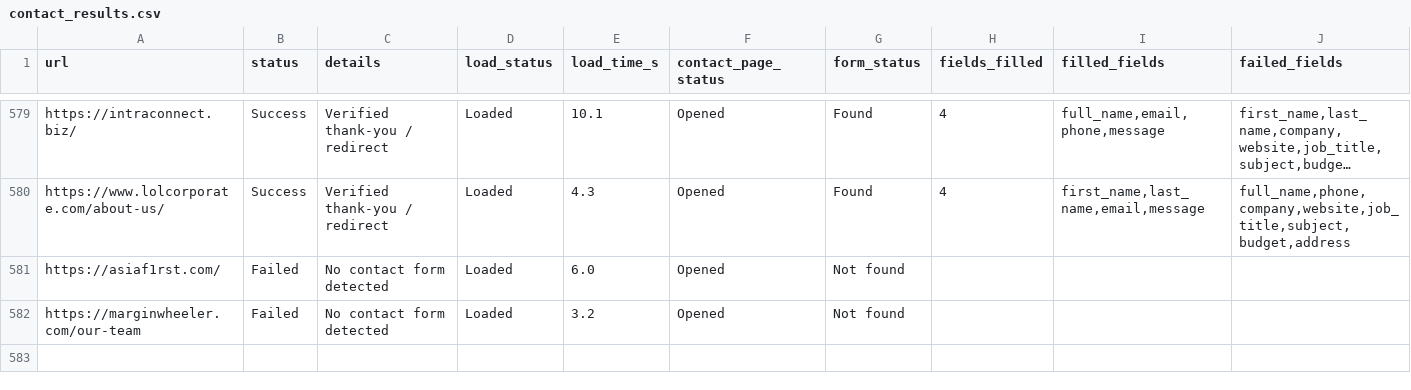
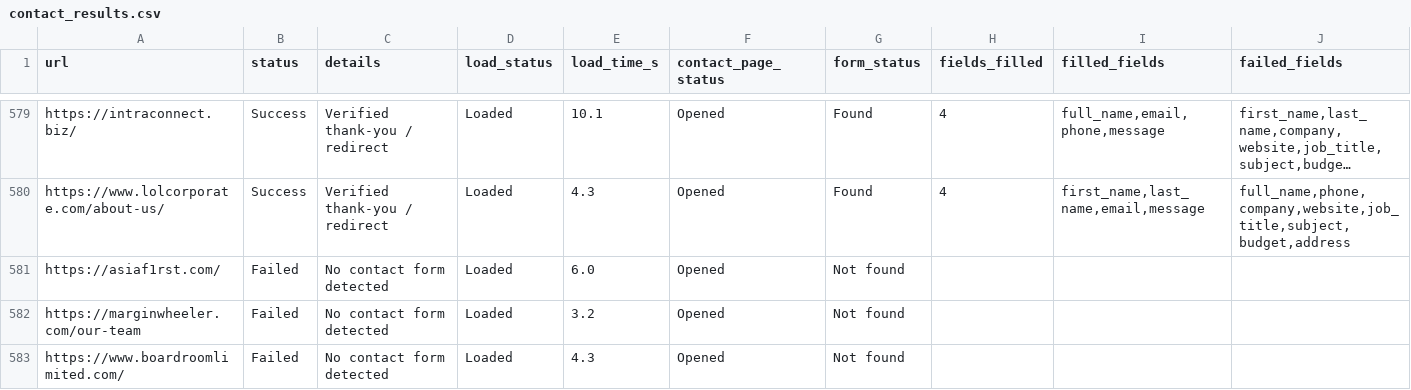
Before and after one commit to AhtehshamSanandwala/outreach-automation, a CSV file: form_results/contact_results.csv, drawn as a sheet; only a part is shown, gaps mark what is left out; long unchanged cells end in …; rows hold the shown columns only; the diff names each change by its address in the sheet, - before the commit and + after, or states it on an @@ line.

```diff
--- a/form_results/contact_results.csv
+++ b/form_results/contact_results.csv
+row 583: https://www.boardroomlimited.com/ | Failed | No contact form detected | Loaded | 4.3 | Opened | Not found
```
Also changed, not shown: form_results/cold_email_highvalue_b2b_leads.csv, form_results/cold_email_outbound_queue.csv, 8 other files.
